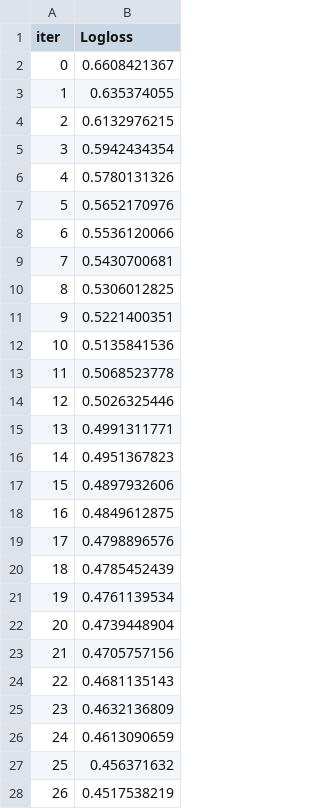
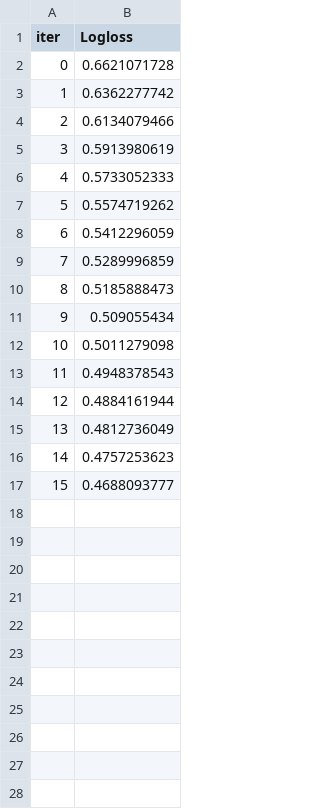
Before and after one commit to eirihoyh/TIN200_jun2021, a TSV file: catboost_info/learn_error.tsv, drawn as a sheet; only a part is shown; the diff covers the shown part only.

```diff
--- a/catboost_info/learn_error.tsv
+++ b/catboost_info/learn_error.tsv
@@ -1,28 +1,17 @@
 iter	Logloss
-0	0.6608421367
-1	0.635374055
-2	0.6132976215
-3	0.5942434354
-4	0.5780131326
-5	0.5652170976
-6	0.5536120066
-7	0.5430700681
-8	0.5306012825
-9	0.5221400351
-10	0.5135841536
-11	0.5068523778
-12	0.5026325446
-13	0.4991311771
-14	0.4951367823
-15	0.4897932606
-16	0.4849612875
-17	0.4798896576
-18	0.4785452439
-19	0.4761139534
-20	0.4739448904
-21	0.4705757156
-22	0.4681135143
-23	0.4632136809
-24	0.4613090659
-25	0.456371632
-26	0.4517538219
+0	0.6621071728
+1	0.6362277742
+2	0.6134079466
+3	0.5913980619
+4	0.5733052333
+5	0.5574719262
+6	0.5412296059
+7	0.5289996859
+8	0.5185888473
+9	0.509055434
+10	0.5011279098
+11	0.4948378543
+12	0.4884161944
+13	0.4812736049
+14	0.4757253623
+15	0.4688093777
```
Also changed, not shown: 23 removed rows elsewhere in this file, catboost_info/test_error.tsv, 9 other files.
